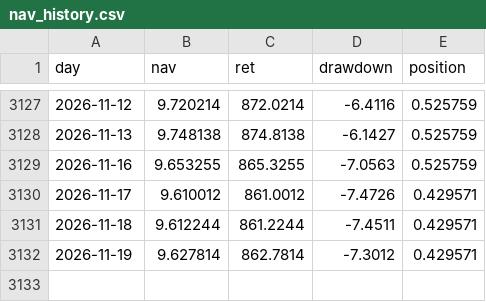
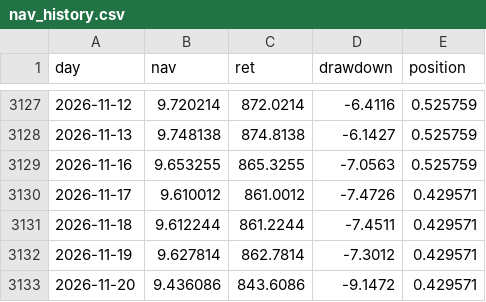
Before and after one commit to ebabao/style-rotation-nav, a CSV file: data/nav_history.csv, drawn as a sheet; only a part is shown, gaps mark what is left out.

```diff
--- a/data/nav_history.csv
+++ b/data/nav_history.csv
@@ -3132 +3132,2 @@ day,nav,ret,drawdown,position
 2026-11-19,9.627814,862.7814,-7.3012,0.429571
+2026-11-20,9.436086,843.6086,-9.1472,0.429571
```
Also changed, not shown: 3 other files.
